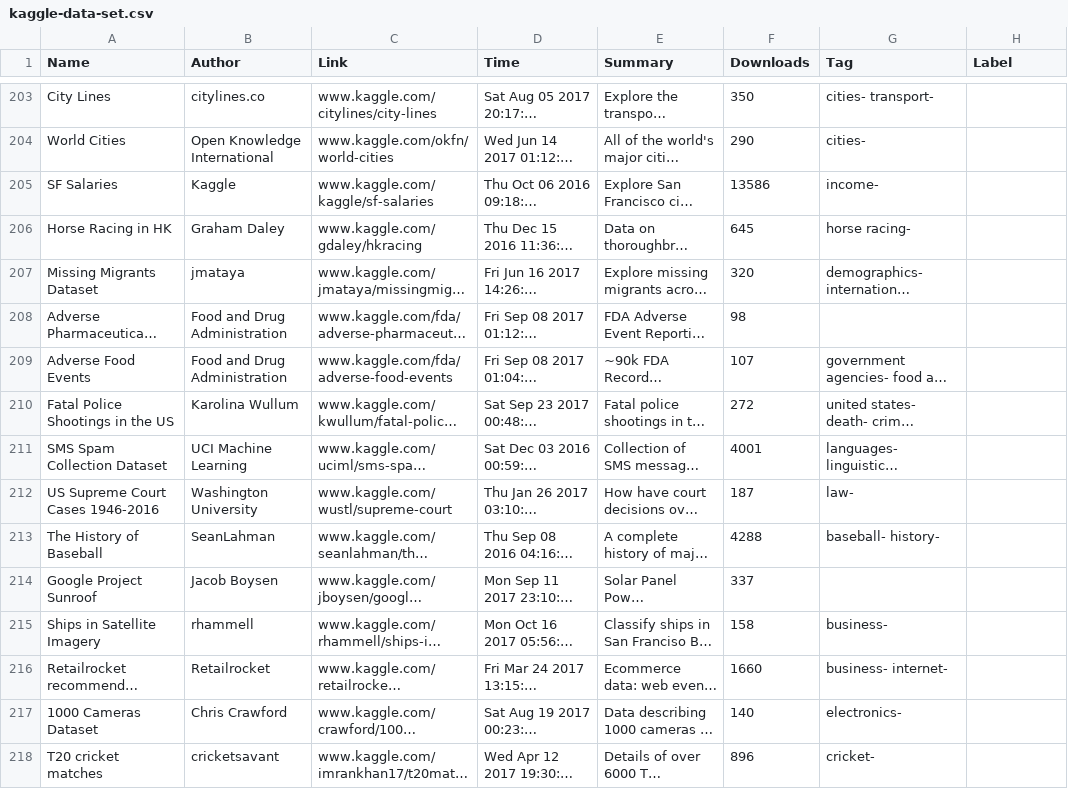
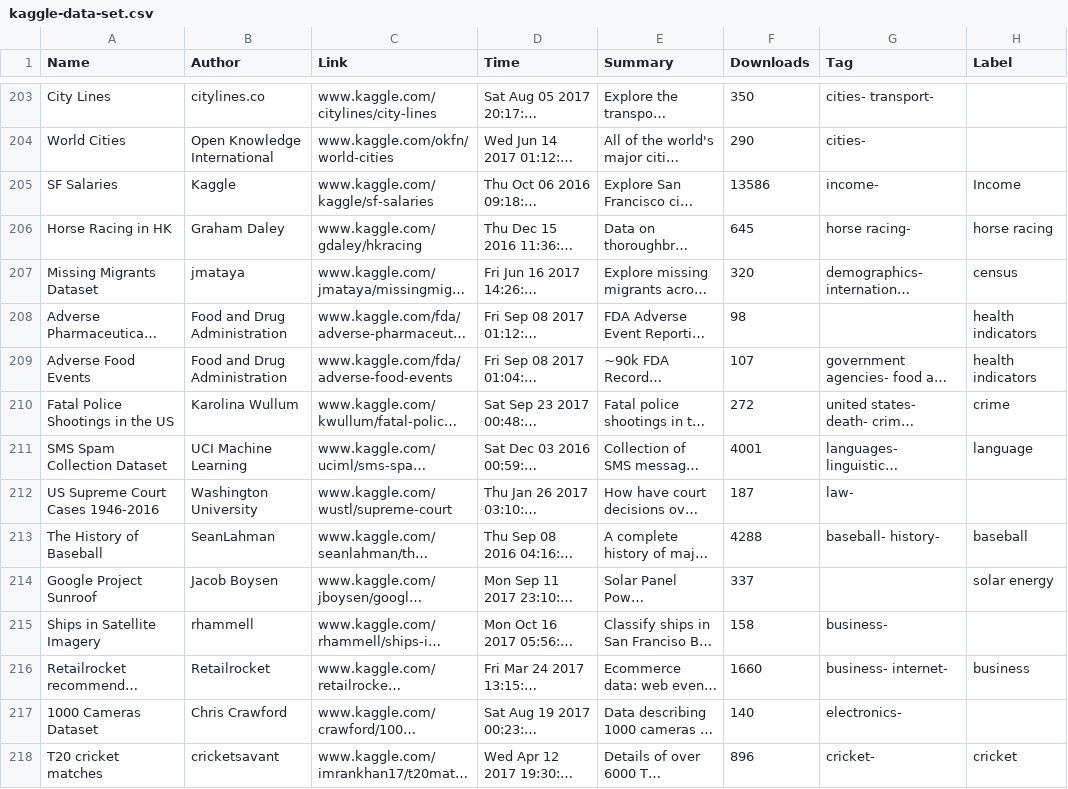
Before and after one commit to ashayaan/Machine-Learning-Projects, a CSV file: kaggle-data-set.csv, drawn as a sheet; only a part is shown, gaps mark what is left out; long unchanged cells end in …; the diff covers the shown part only; the diff names each change by its address in the sheet, - before the commit and + after, or states it on an @@ line.

Commit message:
kaggle311

```diff
--- a/kaggle-data-set.csv
+++ b/kaggle-data-set.csv
-H205 (Label): (empty)
+H205 (Label): Income
-H206 (Label): (empty)
+H206 (Label): horse racing
-H207 (Label): (empty)
+H207 (Label): census
-H208:H209 (Label): (empty)
+H208:H209 (Label): health indicators
-H210 (Label): (empty)
+H210 (Label): crime
-H211 (Label): (empty)
+H211 (Label): language
-H213 (Label): (empty)
+H213 (Label): baseball
-H214 (Label): (empty)
+H214 (Label): solar energy
-H216 (Label): (empty)
+H216 (Label): business
-H218 (Label): (empty)
+H218 (Label): cricket
```
Also changed, not shown: 114 edited cells elsewhere in this file.
